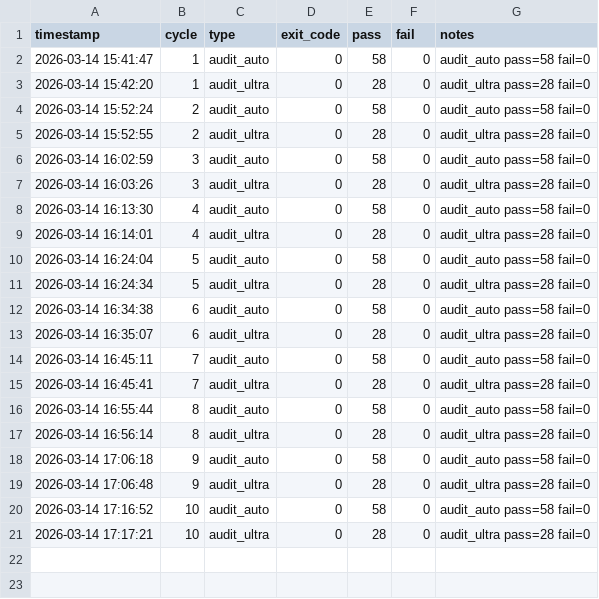
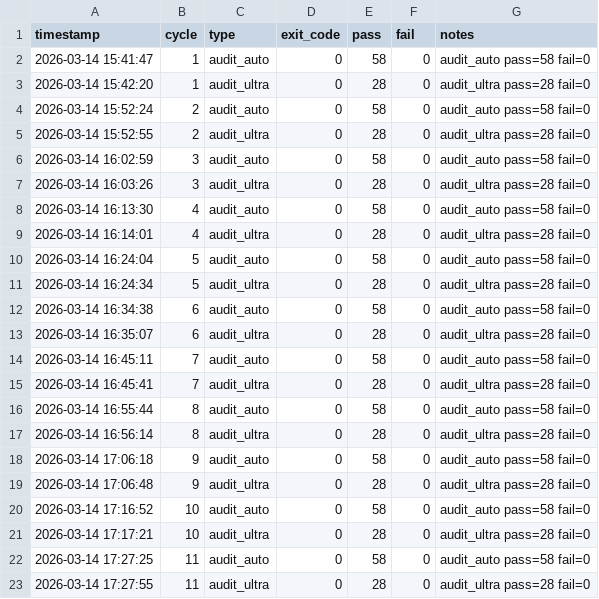
Before and after one commit to rubencoton/crm-appscript, a CSV file: codex-tools/reports/auditoria_festivales_2h_resumen_20260314_154146.csv, drawn as a sheet.

Commit message:
Festivales: trazabilidad auditoria 2h ciclo 11

```diff
--- a/codex-tools/reports/auditoria_festivales_2h_resumen_20260314_154146.csv
+++ b/codex-tools/reports/auditoria_festivales_2h_resumen_20260314_154146.csv
@@ -21 +21,3 @@
 "2026-03-14 17:17:21",10,"audit_ultra",0,28,0,"audit_ultra pass=28 fail=0"
+"2026-03-14 17:27:25",11,"audit_auto",0,58,0,"audit_auto pass=58 fail=0"
+"2026-03-14 17:27:55",11,"audit_ultra",0,28,0,"audit_ultra pass=28 fail=0"
```
Also changed, not shown: 1 other file.
